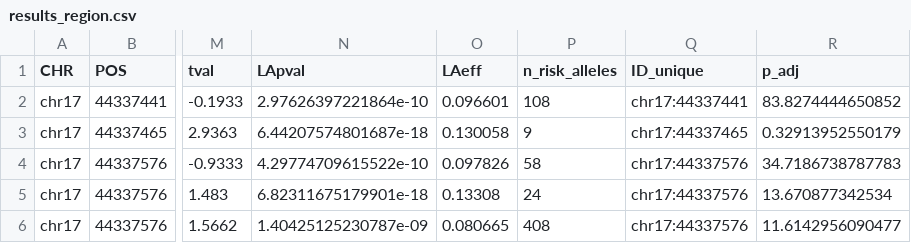
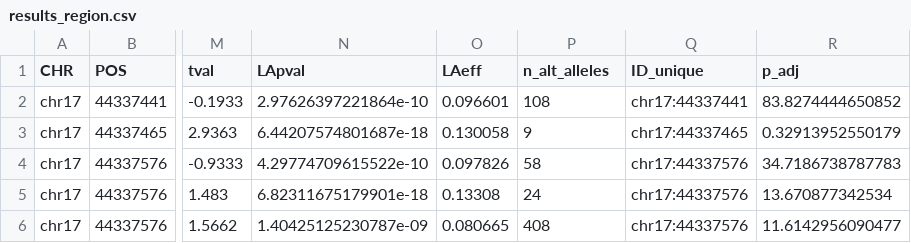
Before and after one commit to ErickNavarroD/Ancestry_aware_analysis_rs5848, a CSV file: results/results_region.csv, drawn as a sheet; only a part is shown, gaps mark what is left out; the diff names each change by its address in the sheet, - before the commit and + after, or states it on an @@ line.

```diff
--- a/results/results_region.csv
+++ b/results/results_region.csv
-P1: n_risk_alleles
+P1: n_alt_alleles
```
Also changed, not shown: results/results_region_sens.csv, results/results_rs5848.csv, 34 other files.
